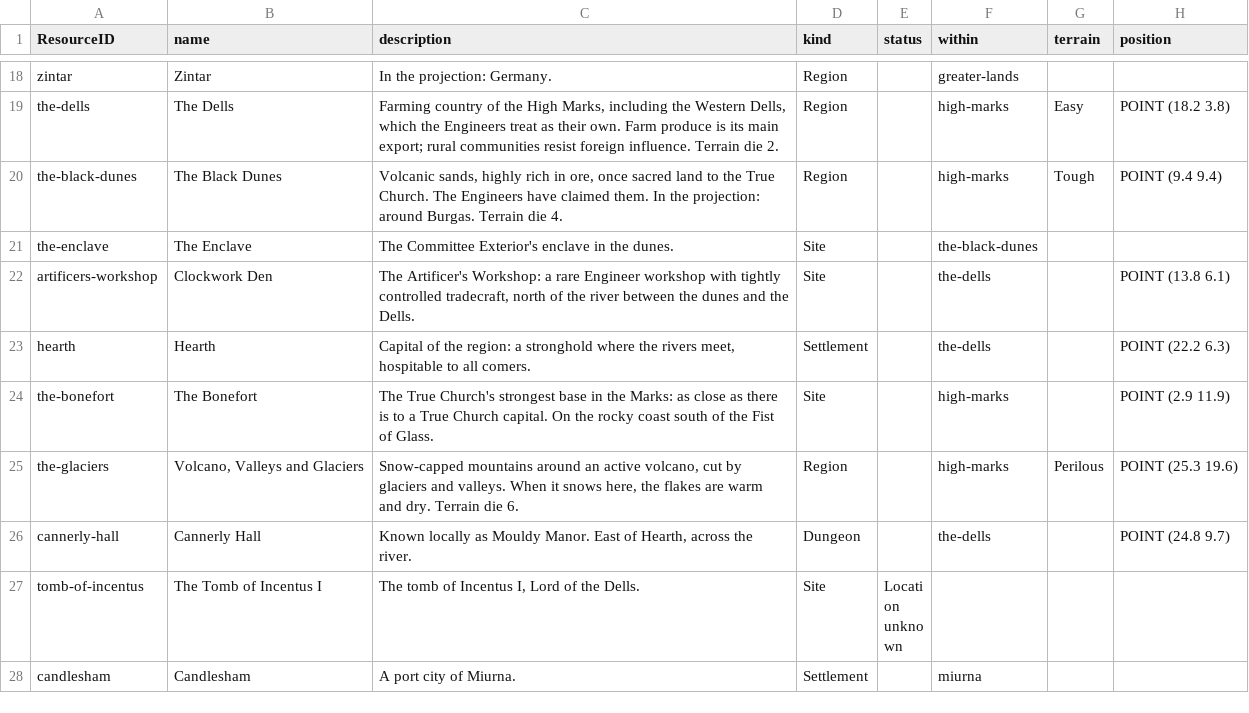
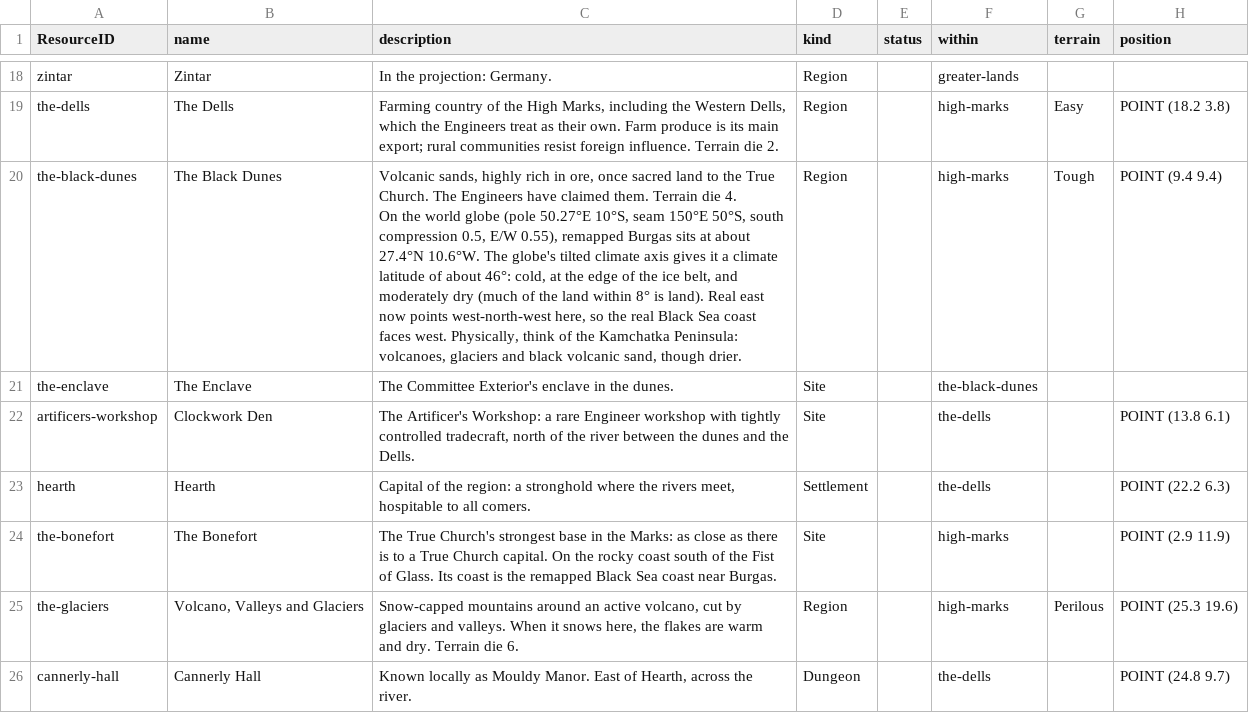
Before and after one commit to philtweir/cairn-world, a CSV file: layers/bith-na-bro/data/place.csv, drawn as a sheet; only a part is shown, gaps mark what is left out; the shorter side is filled out with more unchanged rows.

```diff
--- a/layers/bith-na-bro/data/place.csv
+++ b/layers/bith-na-bro/data/place.csv
@@ -19,3 +19,5 @@ zintar,Zintar,In the projection: Germany.,Region,,greater-lands,,
 the-dells,The Dells,"Farming country of the High Marks, including the Western Dells, which the Engineers treat as their own. Farm produce is its main export; rural communities resist foreign influence. Terrain die 2.",Region,,high-marks,Easy,POINT (18.2 3.8)
-the-black-dunes,The Black Dunes,"Volcanic sands, highly rich in ore, once sacred land to the True Church. The Engineers have claimed them. In the projection: around Burgas. Terrain die 4.",Region,,high-marks,Tough,POINT (9.4 9.4)
+the-black-dunes,The Black Dunes,"Volcanic sands, highly rich in ore, once sacred land to the True Church. The Engineers have claimed them. Terrain die 4.
+
+On the world globe (pole 50.27°E 10°S, seam 150°E 50°S, south compression 0.5, E/W 0.55), remapped Burgas sits at about 27.4°N 10.6°W. The globe's tilted climate axis gives it a climate latitude of about 46°: cold, at the edge of the ice belt, and moderately dry (much of the land within 8° is land). Real east now points west-north-west here, so the real Black Sea coast faces west. Physically, think of the Kamchatka Peninsula: volcanoes, glaciers and black volcanic sand, though drier.",Region,,high-marks,Tough,POINT (9.4 9.4)
 the-enclave,The Enclave,The Committee Exterior's enclave in the dunes.,Site,,the-black-dunes,,
@@ -23,3 +25,3 @@ artificers-workshop,Clockwork Den,"The Artificer's Workshop: a rare Engineer wor
 hearth,Hearth,"Capital of the region: a stronghold where the rivers meet, hospitable to all comers.",Settlement,,the-dells,,POINT (22.2 6.3)
-the-bonefort,The Bonefort,The True Church's strongest base in the Marks: as close as there is to a True Church capital. On the rocky coast south of the Fist of Glass.,Site,,high-marks,,POINT (2.9 11.9)
+the-bonefort,The Bonefort,The True Church's strongest base in the Marks: as close as there is to a True Church capital. On the rocky coast south of the Fist of Glass. Its coast is the remapped Black Sea coast near Burgas.,Site,,high-marks,,POINT (2.9 11.9)
 the-glaciers,"Volcano, Valleys and Glaciers","Snow-capped mountains around an active volcano, cut by glaciers and valleys. When it snows here, the flakes are warm and dry. Terrain die 6.",Region,,high-marks,Perilous,POINT (25.3 19.6)
```
Also changed, not shown: layers/bith-na-bro/data/universe.csv.
